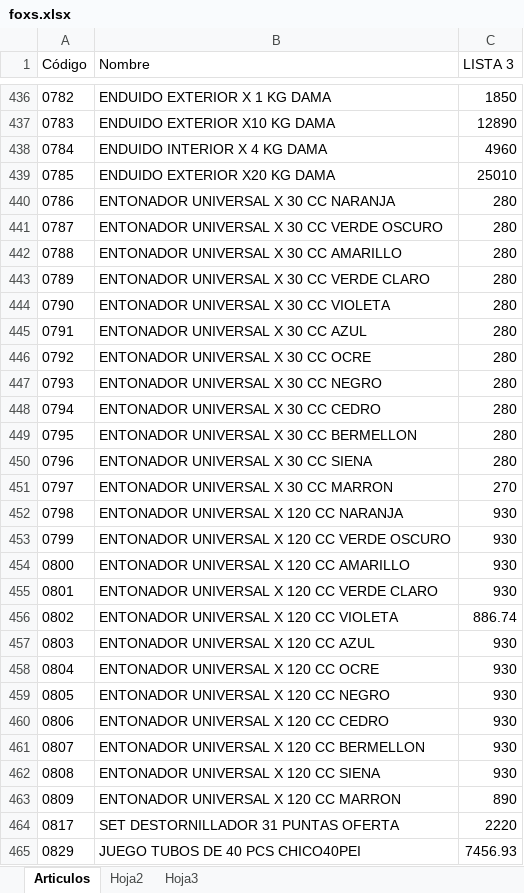
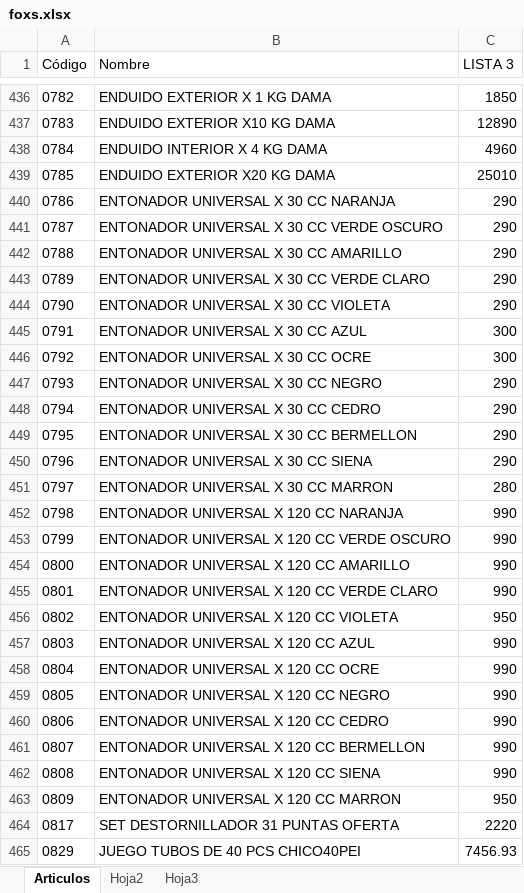
Before and after one commit to jerojimenez17/sanitarios-backend, an Excel workbook: excel-files/foxs.xlsx, sheet Articulos, drawn as a sheet; only a part is shown, gaps mark what is left out; values as stored, in another font and other column widths than the file's, no borders; the diff covers the shown part only; the diff names each change by its address in the sheet, - before the commit and + after, or states it on an @@ line.

Commit message:
change lists

```diff
--- a/excel-files/foxs.xlsx (sheet Articulos)
+++ b/excel-files/foxs.xlsx (sheet Articulos)
-C440:C444 (LISTA 3): 280
+C440:C444 (LISTA 3): 290
-C445:C446 (LISTA 3): 280
+C445:C446 (LISTA 3): 300
-C447:C450 (LISTA 3): 280
+C447:C450 (LISTA 3): 290
-C451 (LISTA 3): 270
+C451 (LISTA 3): 280
-C452:C455 (LISTA 3): 930
+C452:C455 (LISTA 3): 990
-C456 (LISTA 3): 886.74
+C456 (LISTA 3): 950
-C457:C462 (LISTA 3): 930
+C457:C462 (LISTA 3): 990
-C463 (LISTA 3): 890
+C463 (LISTA 3): 950
```
Also changed, not shown: 9 added rows and 103 edited cells elsewhere in this sheet, excel-files/fg.xlsx, 4 other files.
